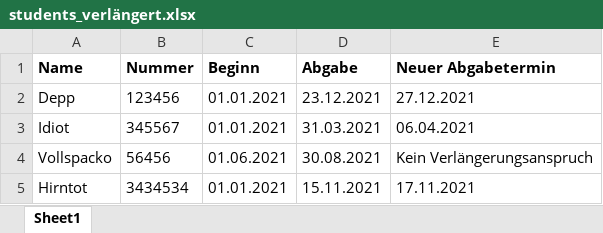
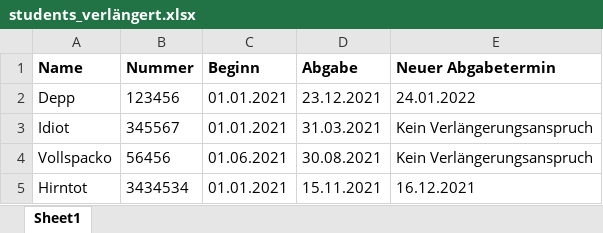
Before and after one commit to arnewohletz/scripts, an Excel workbook: thesis_extension/students_verlängert.xlsx, sheet Sheet1, drawn as a sheet; values as stored, in another font and other column widths than the file's, no borders; the diff names each change by its address in the sheet, - before the commit and + after, or states it on an @@ line.

```diff
--- a/thesis_extension/students_verlängert.xlsx (sheet Sheet1)
+++ b/thesis_extension/students_verlängert.xlsx (sheet Sheet1)
-E2 (Neuer Abgabetermin): 27.12.2021
+E2 (Neuer Abgabetermin): 24.01.2022
-E3 (Neuer Abgabetermin): 06.04.2021
+E3 (Neuer Abgabetermin): Kein Verlängerungsanspruch
-E5 (Neuer Abgabetermin): 17.11.2021
+E5 (Neuer Abgabetermin): 16.12.2021
```
Also changed, not shown: 4 other files.
